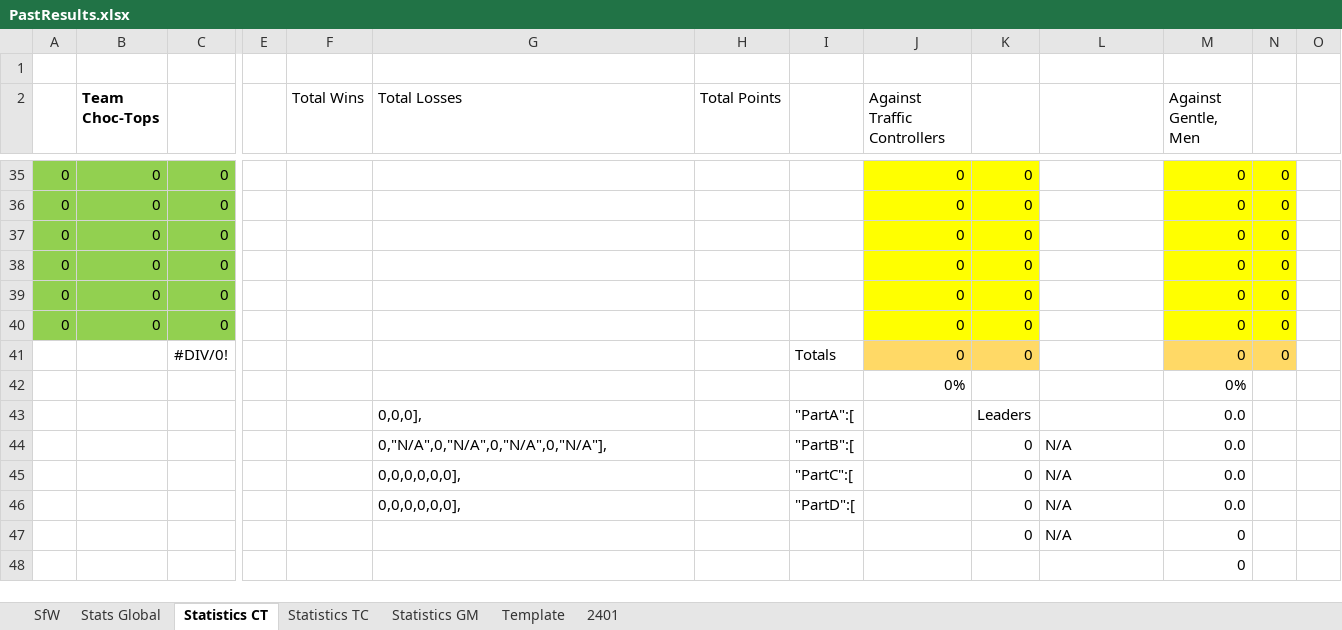
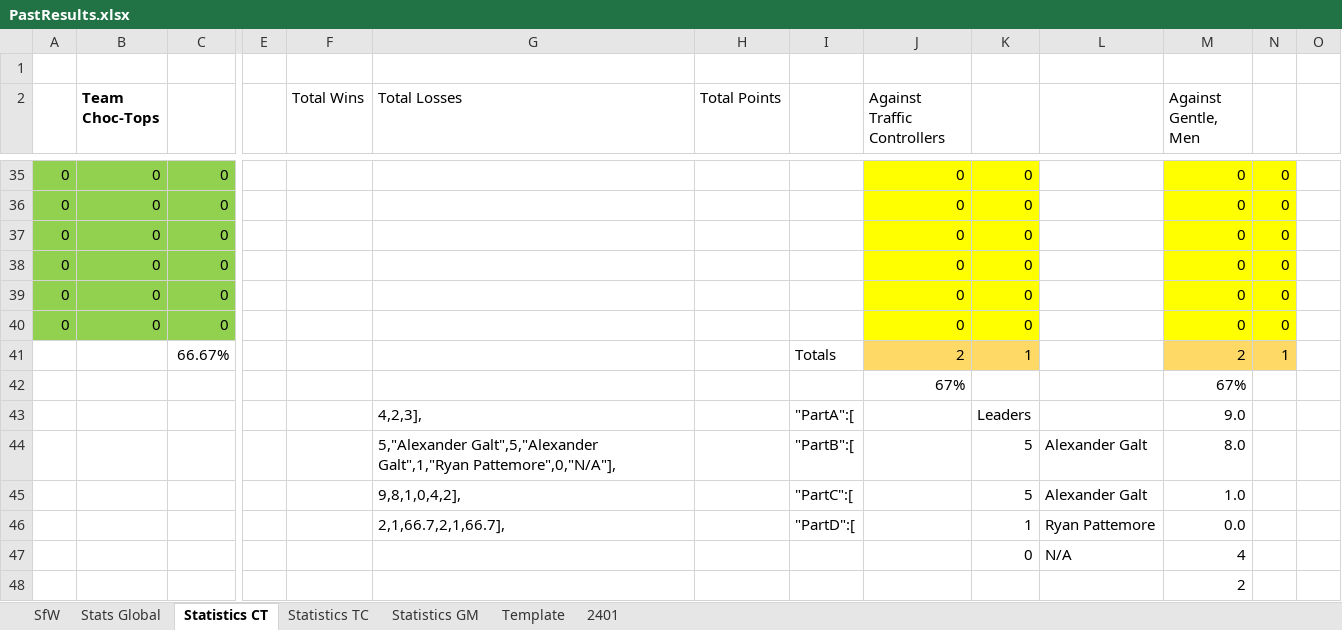
Before and after one commit to KingGoose20/LTBO, an Excel workbook: Other Files/PastResults.xlsx, sheet Statistics CT, drawn as a sheet; only a part is shown, gaps mark what is left out; values as stored, in another font and other column widths than the file's, no borders; table styles not drawn; removed rows and columns are numbered as before the commit, all else as after; rows hold the shown columns only; the diff covers the shown part only; the diff names each change by its address in the sheet, - before the commit and + after, or states it on an @@ line.

```diff
--- a/Other Files/PastResults.xlsx (sheet Statistics CT)
+++ b/Other Files/PastResults.xlsx (sheet Statistics CT)
-row 41:  |  | #DIV/0! |  |  |  |  | Totals | 0 | 0 |  | 0 | 0
-row 42:  |  |  |  |  |  |  |  | 0% |  |  | 0%
+row 41:  |  | 66.67% |  |  |  |  | Totals | 2 | 1 |  | 2 | 1
+row 42:  |  |  |  |  |  |  |  | 67% |  |  | 67%
-G43 (Total Losses): 0,0,0],
+G43 (Total Losses): 4,2,3],
-M43 (Against Gentle, Men): 0.0
+M43 (Against Gentle, Men): 9.0
-row 44:  |  |  |  |  | 0,"N/A",0,"N/A",0,"N/A",0,"N/A"], |  | "PartB":[ |  | 0 | N/A | 0.0
-row 45:  |  |  |  |  | 0,0,0,0,0,0], |  | "PartC":[ |  | 0 | N/A | 0.0
-row 46:  |  |  |  |  | 0,0,0,0,0,0], |  | "PartD":[ |  | 0 | N/A | 0.0
+row 44:  |  |  |  |  | 5,"Alexander Galt",5,"Alexander Galt",1,"Ryan Pattemore",0,"N/A"], |  | "PartB":[ |  | 5 | Alexander Galt | 8.0
+row 45:  |  |  |  |  | 9,8,1,0,4,2], |  | "PartC":[ |  | 5 | Alexander Galt | 1.0
+row 46:  |  |  |  |  | 2,1,66.7,2,1,66.7], |  | "PartD":[ |  | 1 | Ryan Pattemore | 0.0
-M47 (Against Gentle, Men): 0
+M47 (Against Gentle, Men): 4
-M48 (Against Gentle, Men): 0
+M48 (Against Gentle, Men): 2
```
Also changed, not shown: 26 edited cells elsewhere in this sheet, sheet Stats Global, sheet 2401, sheet SfW, sheet Statistics TC, sheet Statistics GM, formulas that keep their value, charts or pictures, 4 other files.
